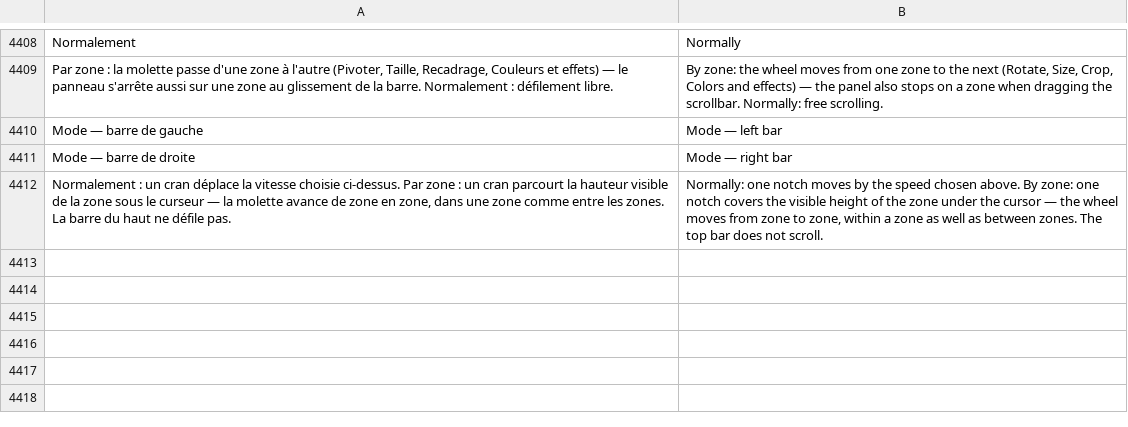
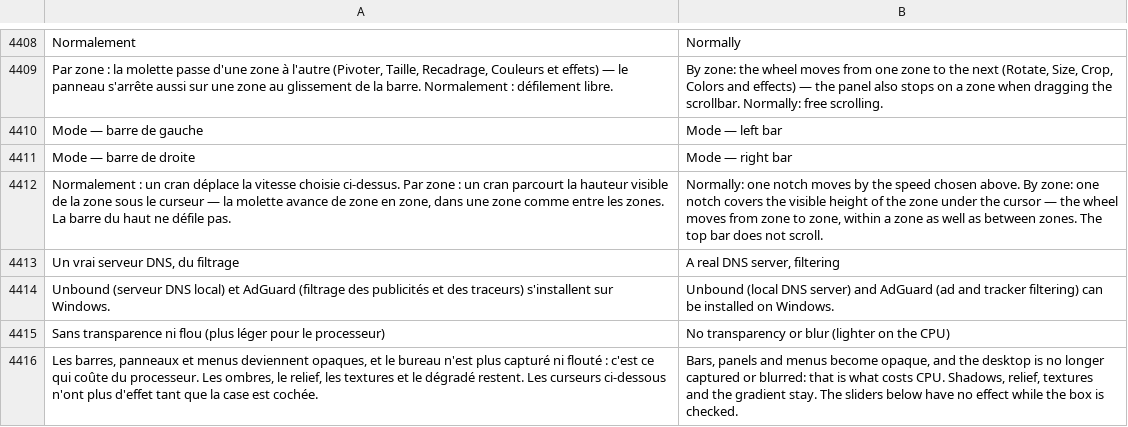
Before and after one commit to axalox/NeuraDesk, a TSV file: assets/i18n/en.tsv, drawn as a sheet; only a part is shown, gaps mark what is left out.

Commit message:
DNS : renvoi vers l'aide (Unbound, AdGuard), Quad9 masque en francais ; case « Sans transparence ni flou »

```diff
--- a/assets/i18n/en.tsv
+++ b/assets/i18n/en.tsv
@@ -4412 +4412,5 @@ Mode — barre de droite	Mode — right bar
 Normalement : un cran déplace la vitesse choisie ci-dessus. Par zone : un cran parcourt la hauteur visible de la zone sous le curseur — la molette avance de zone en zone, dans une zone comme entre les zones. La barre du haut ne défile pas.	Normally: one notch moves by the speed chosen above. By zone: one notch covers the visible height of the zone under the cursor — the wheel moves from zone to zone, within a zone as well as between zones. The top bar does not scroll.
+Un vrai serveur DNS, du filtrage	A real DNS server, filtering
+Unbound (serveur DNS local) et AdGuard (filtrage des publicités et des traceurs) s'installent sur Windows.	Unbound (local DNS server) and AdGuard (ad and tracker filtering) can be installed on Windows.
+Sans transparence ni flou (plus léger pour le processeur)	No transparency or blur (lighter on the CPU)
+Les barres, panneaux et menus deviennent opaques, et le bureau n'est plus capturé ni flouté : c'est ce qui coûte du processeur. Les ombres, le relief, les textures et le dégradé restent. Les curseurs ci-dessous n'ont plus d'effet tant que la case est cochée.	Bars, panels and menus become opaque, and the desktop is no longer captured or blurred: that is what costs CPU. Shadows, relief, textures and the gradient stay. The sliders below have no effect while the box is checked.
```
Also changed, not shown: 10 other files.
